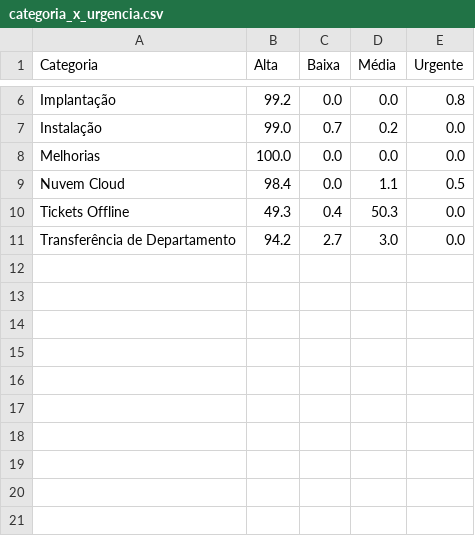
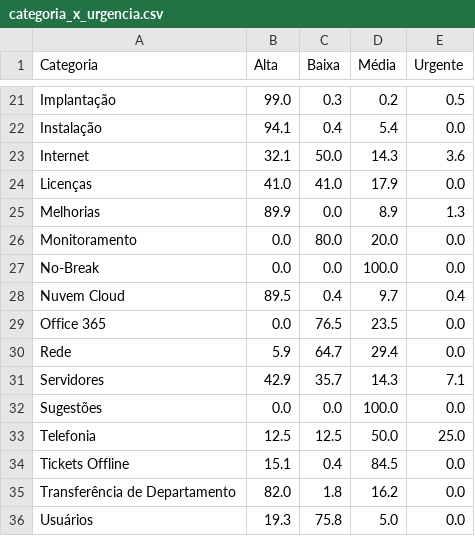
Before and after one commit to nuccivn/CEM-Support-Analytics, a CSV file: output/categoria_x_urgencia.csv, drawn as a sheet; only a part is shown, gaps mark what is left out; addresses are those after the commit; the diff covers the shown part only; the diff names each change by its address in the sheet, - before the commit and + after, or states it on an @@ line.

```diff
--- a/output/categoria_x_urgencia.csv
+++ b/output/categoria_x_urgencia.csv
-B21 (Alta): 99.2
+B21 (Alta): 99.0
-C21 (Baixa): 0.0
+C21 (Baixa): 0.3
-D21 (Média): 0.0
+D21 (Média): 0.2
-E21 (Urgente): 0.8
+E21 (Urgente): 0.5
-B22 (Alta): 99.0
+B22 (Alta): 94.1
-C22 (Baixa): 0.7
+C22 (Baixa): 0.4
-D22 (Média): 0.2
+D22 (Média): 5.4
+row 23: Internet | 32.1 | 50.0 | 14.3 | 3.6
+row 24: Licenças | 41.0 | 41.0 | 17.9 | 0.0
-B25 (Alta): 100.0
+B25 (Alta): 89.9
-D25 (Média): 0.0
+D25 (Média): 8.9
-E25 (Urgente): 0.0
+E25 (Urgente): 1.3
+row 26: Monitoramento | 0.0 | 80.0 | 20.0 | 0.0
+row 27: No-Break | 0.0 | 0.0 | 100.0 | 0.0
-B28 (Alta): 98.4
+B28 (Alta): 89.5
-C28 (Baixa): 0.0
+C28 (Baixa): 0.4
-D28 (Média): 1.1
+D28 (Média): 9.7
-E28 (Urgente): 0.5
+E28 (Urgente): 0.4
+row 29: Office 365 | 0.0 | 76.5 | 23.5 | 0.0
+row 30: Rede | 5.9 | 64.7 | 29.4 | 0.0
+row 31: Servidores | 42.9 | 35.7 | 14.3 | 7.1
+row 32: Sugestões | 0.0 | 0.0 | 100.0 | 0.0
+row 33: Telefonia | 12.5 | 12.5 | 50.0 | 25.0
-B34 (Alta): 49.3
+B34 (Alta): 15.1
-D34 (Média): 50.3
+D34 (Média): 84.5
-B35 (Alta): 94.2
+B35 (Alta): 82.0
-C35 (Baixa): 2.7
+C35 (Baixa): 1.8
-D35 (Média): 3.0
+D35 (Média): 16.2
+row 36: Usuários | 19.3 | 75.8 | 5.0 | 0.0
```
Also changed, not shown: 15 added rows and 10 edited cells elsewhere in this file, output/categoria_x_responsavel.csv, output/pareto_clientes.csv, 11 other files.
